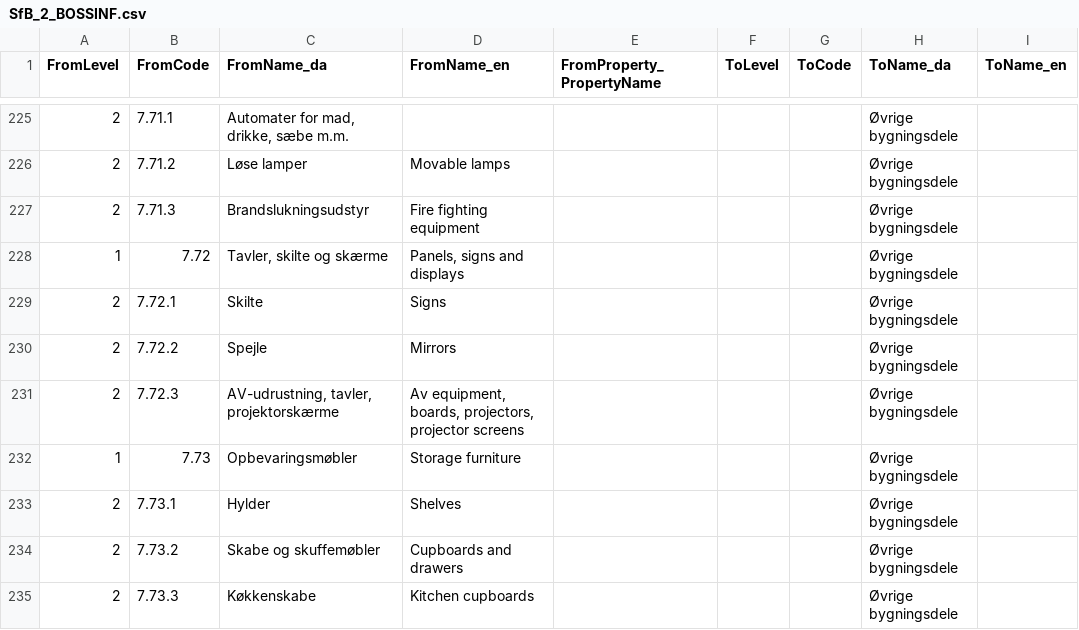
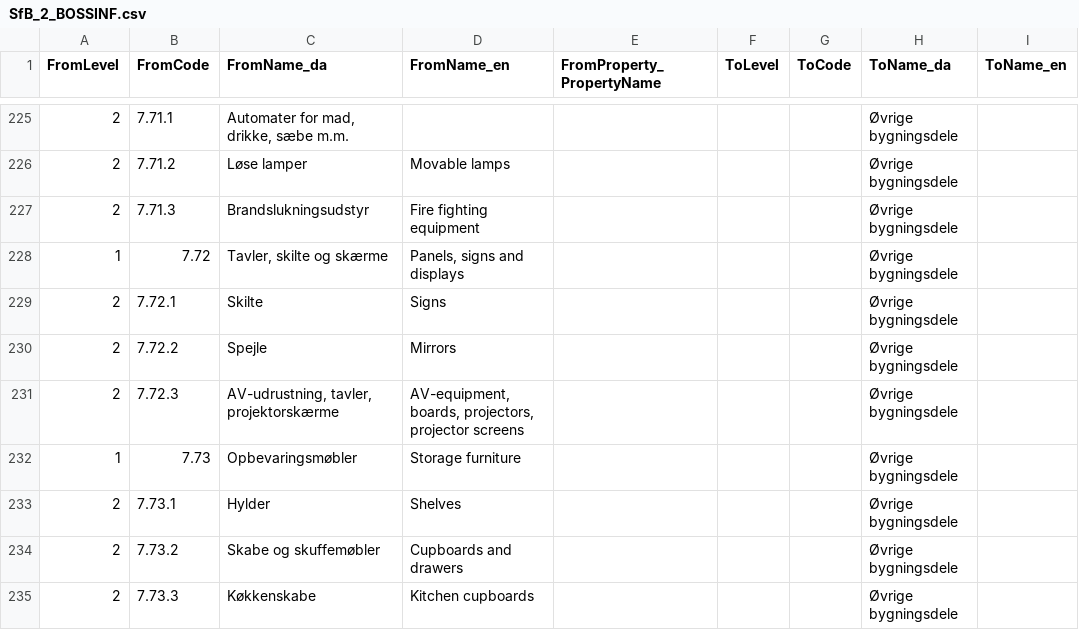
Before and after one commit to OpenBuilding/classification-maps, a CSV file: current/mappings/SfB_2_BOSSINF.csv, drawn as a sheet; only a part is shown, gaps mark what is left out; the diff names each change by its address in the sheet, - before the commit and + after, or states it on an @@ line.

```diff
--- a/current/mappings/SfB_2_BOSSINF.csv
+++ b/current/mappings/SfB_2_BOSSINF.csv
-D231 (FromName_en): Av equipment, boards, projectors,…
+D231 (FromName_en): AV-equipment, boards, projectors,…
```
Also changed, not shown: current/mappings/SfB_2_BOSSINF.tsv, current/mappings/SfB_2_FvK.csv, 3 other files.
